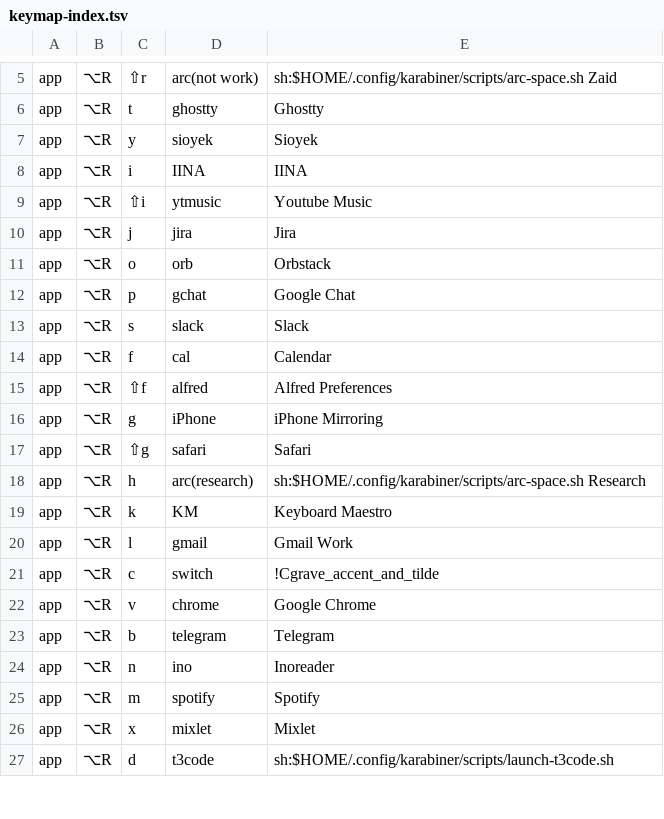
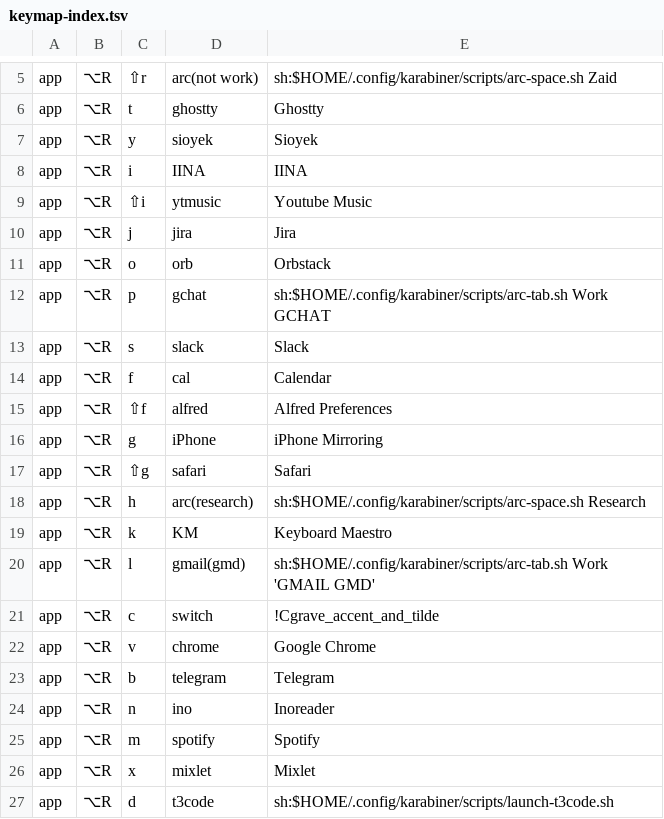
Before and after one commit to azaidrahman/zaid-sani-dotfiles, a TSV file: dot_config/private_karabiner/data/keymap-index.tsv, drawn as a sheet; only a part is shown, gaps mark what is left out.

Commit message:
chore(karabiner): open Gmail and GChat tabs in Arc

```diff
--- a/dot_config/private_karabiner/data/keymap-index.tsv
+++ b/dot_config/private_karabiner/data/keymap-index.tsv
@@ -11,3 +11,3 @@ app	⌥R	j	jira	Jira
 app	⌥R	o	orb	Orbstack
-app	⌥R	p	gchat	Google Chat
+app	⌥R	p	gchat	sh:$HOME/.config/karabiner/scripts/arc-tab.sh Work GCHAT
 app	⌥R	s	slack	Slack
@@ -19,3 +19,3 @@ app	⌥R	h	arc(research)	sh:$HOME/.config/karabiner/scripts/arc-space.sh Researc
 app	⌥R	k	KM	Keyboard Maestro
-app	⌥R	l	gmail	Gmail Work
+app	⌥R	l	gmail(gmd)	sh:$HOME/.config/karabiner/scripts/arc-tab.sh Work 'GMAIL GMD'
 app	⌥R	c	switch	!Cgrave_accent_and_tilde
```
Also changed, not shown: 3 other files.
